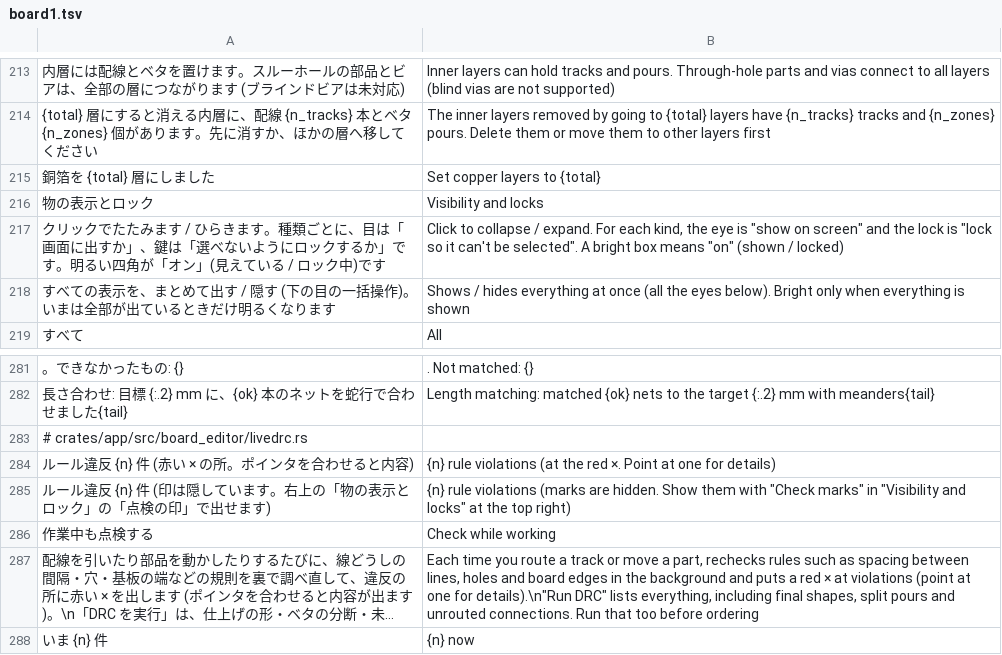
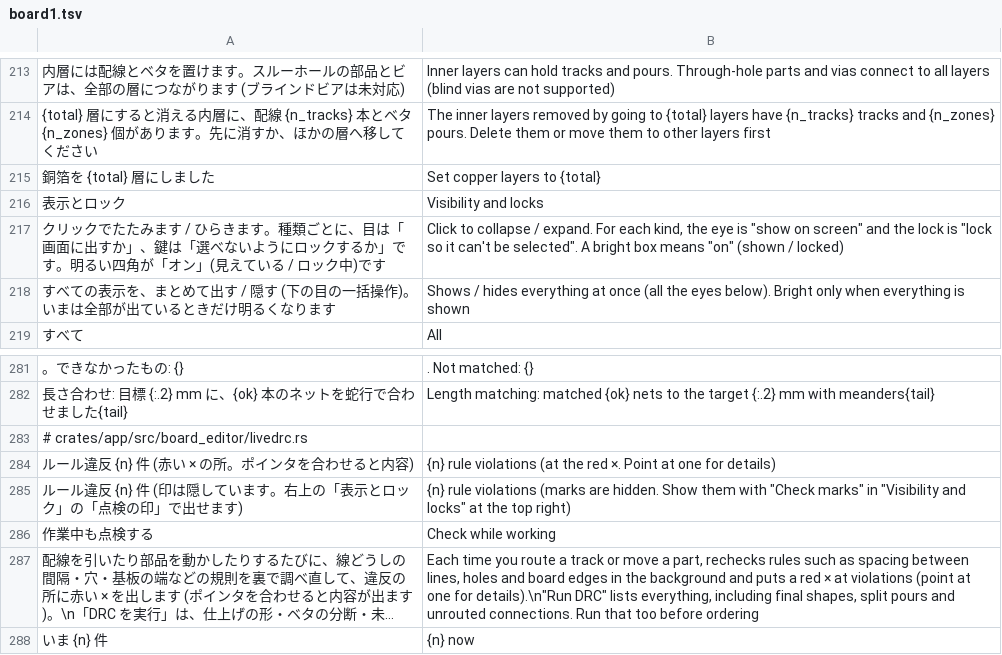
Before and after one commit to K2EXTER/circuitCad, a TSV file: crates/i18n/en/board1.tsv, drawn as a sheet; only a part is shown, gaps mark what is left out; long unchanged cells end in …; the diff names each change by its address in the sheet, - before the commit and + after, or states it on an @@ line.

```diff
--- a/crates/i18n/en/board1.tsv
+++ b/crates/i18n/en/board1.tsv
-A216: 物の表示とロック
+A216: 表示とロック
-A285: …右上の「物の表示とロ…
+A285: …右上の「表示とロ…
```
Also changed, not shown: crates/i18n/en/board2.tsv, crates/i18n/en/board3.tsv, 16 other files.
